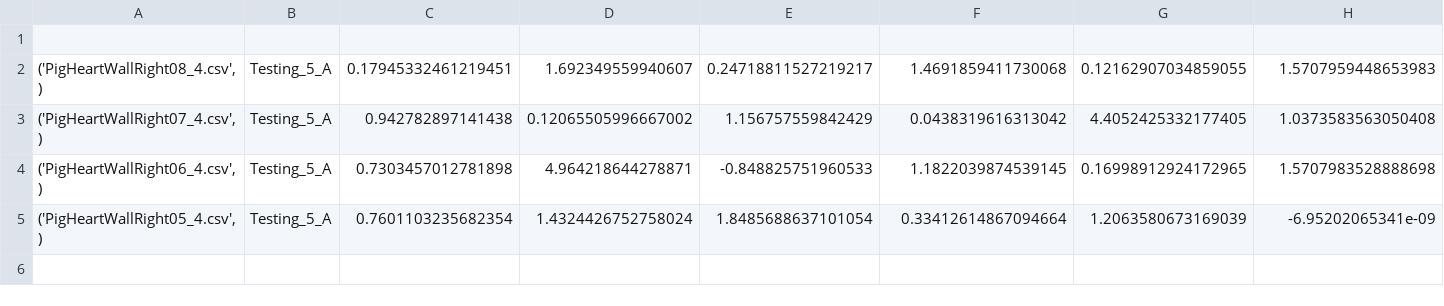
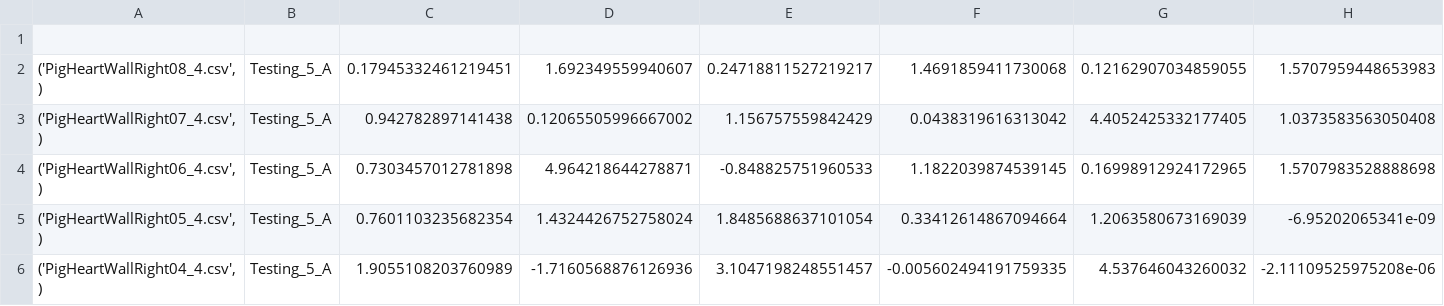
Before and after one commit to Fit2Tissue/Hyperelastic-Material-Models, a CSV file: HGO-CFYeoh_Results.csv, drawn as a sheet; only a part is shown; rows hold the shown columns only; the diff names each change by its address in the sheet, - before the commit and + after, or states it on an @@ line.

Commit message:
Append results for None with note

```diff
--- a/HGO-CFYeoh_Results.csv
+++ b/HGO-CFYeoh_Results.csv
+row 6: ('PigHeartWallRight04_4.csv',) | Testing_5_A | 1.9055108203760989 | -1.7160568876126936 | 3.1047198248551457 | -0.005602494191759335 | 4.537646043260032 | -2.11109525975208e-06
```
